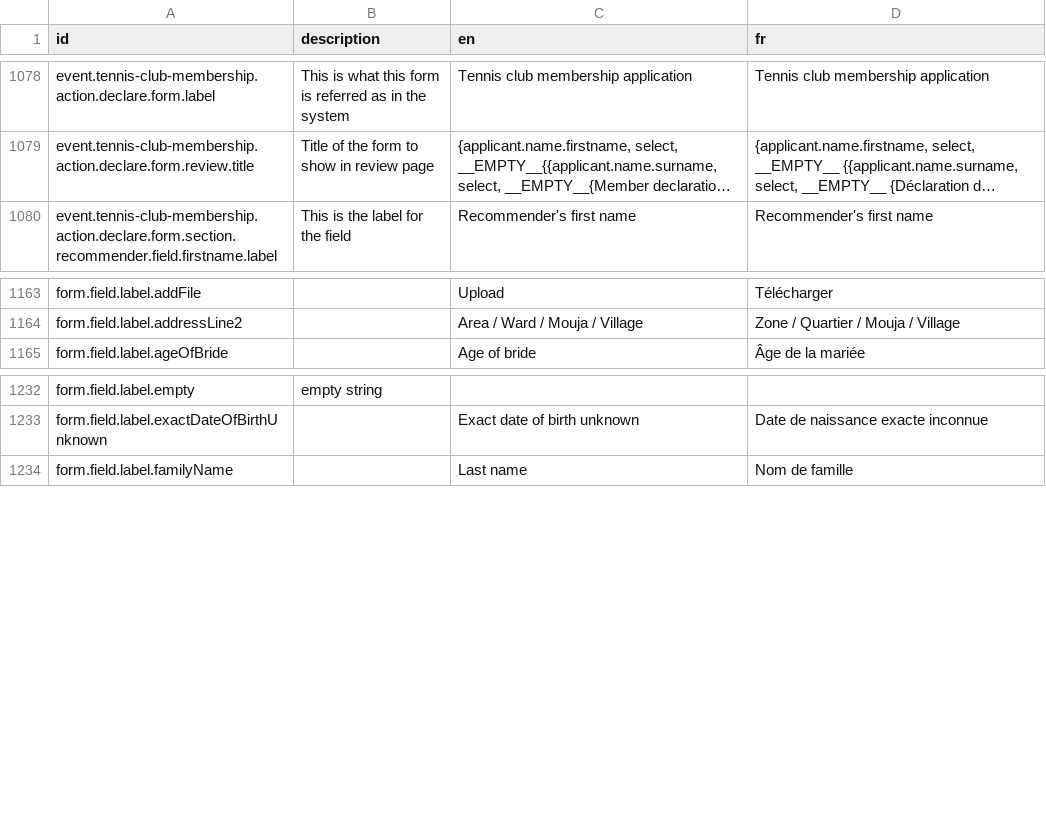
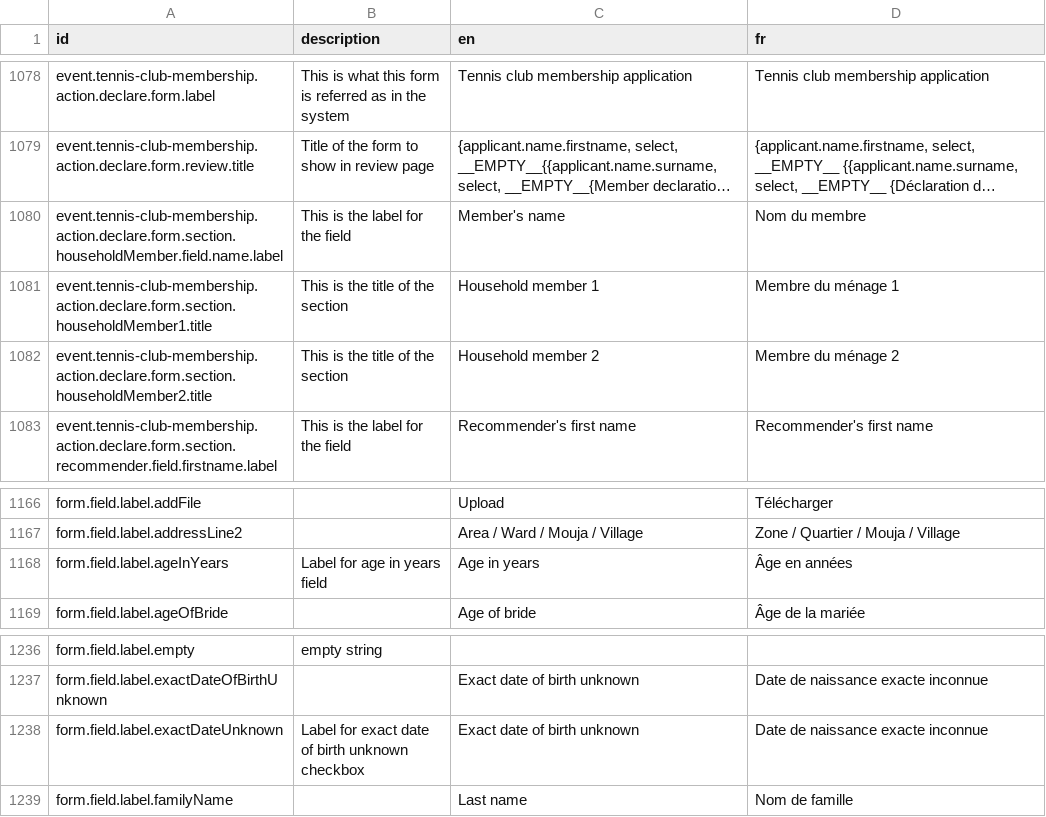
Before and after one commit to opencrvs/opencrvs-testland, a CSV file: src/translations/client.csv, drawn as a sheet; only a part is shown, gaps mark what is left out; long unchanged cells end in …; the diff names each change by its address in the sheet, - before the commit and + after, or states it on an @@ line.

```diff
--- a/src/translations/client.csv
+++ b/src/translations/client.csv
+row 1080: event.tennis-club-membership.action.declare.form.section.householdMember.field.name.label | This is the label for the field | Member's name | Nom du membre
+row 1081: event.tennis-club-membership.action.declare.form.section.householdMember1.title | This is the title of the section | Household member 1 | Membre du ménage 1
+row 1082: event.tennis-club-membership.action.declare.form.section.householdMember2.title | This is the title of the section | Household member 2 | Membre du ménage 2
+row 1168: form.field.label.ageInYears | Label for age in years field | Age in years | Âge en années
+row 1238: form.field.label.exactDateUnknown | Label for exact date of birth unknown checkbox | Exact date of birth unknown | Date de naissance exacte inconnue
```
Also changed, not shown: 1 other file.
